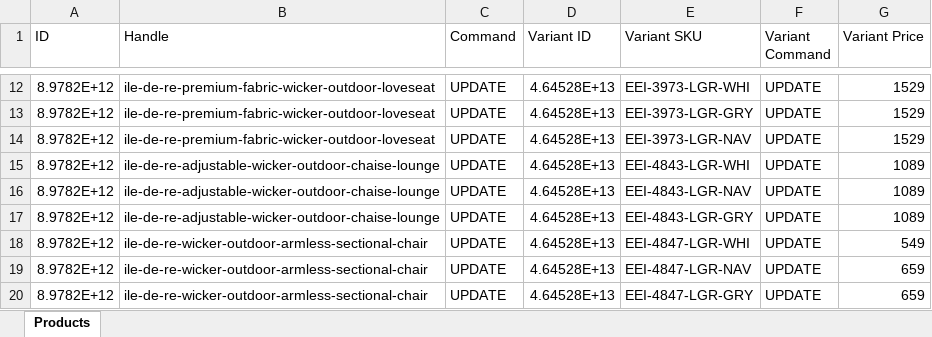
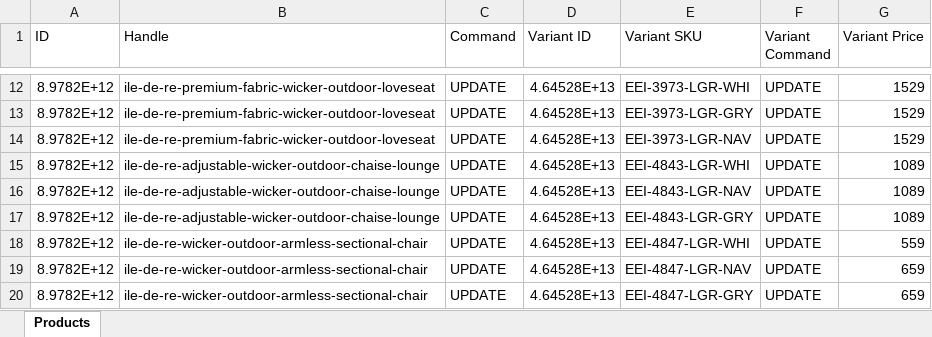
Before and after one commit to encija26/image-staging, an Excel workbook: tmp/mw_dec1_full.xlsx, sheet Products, drawn as a sheet; only a part is shown, gaps mark what is left out; values as stored, in another font and other column widths than the file's, no borders; the diff names each change by its address in the sheet, - before the commit and + after, or states it on an @@ line.

```diff
--- a/tmp/mw_dec1_full.xlsx (sheet Products)
+++ b/tmp/mw_dec1_full.xlsx (sheet Products)
-G18 (Variant Price): 549
+G18 (Variant Price): 559
```
Also changed, not shown: tmp/mw_dec1_test.xlsx.
